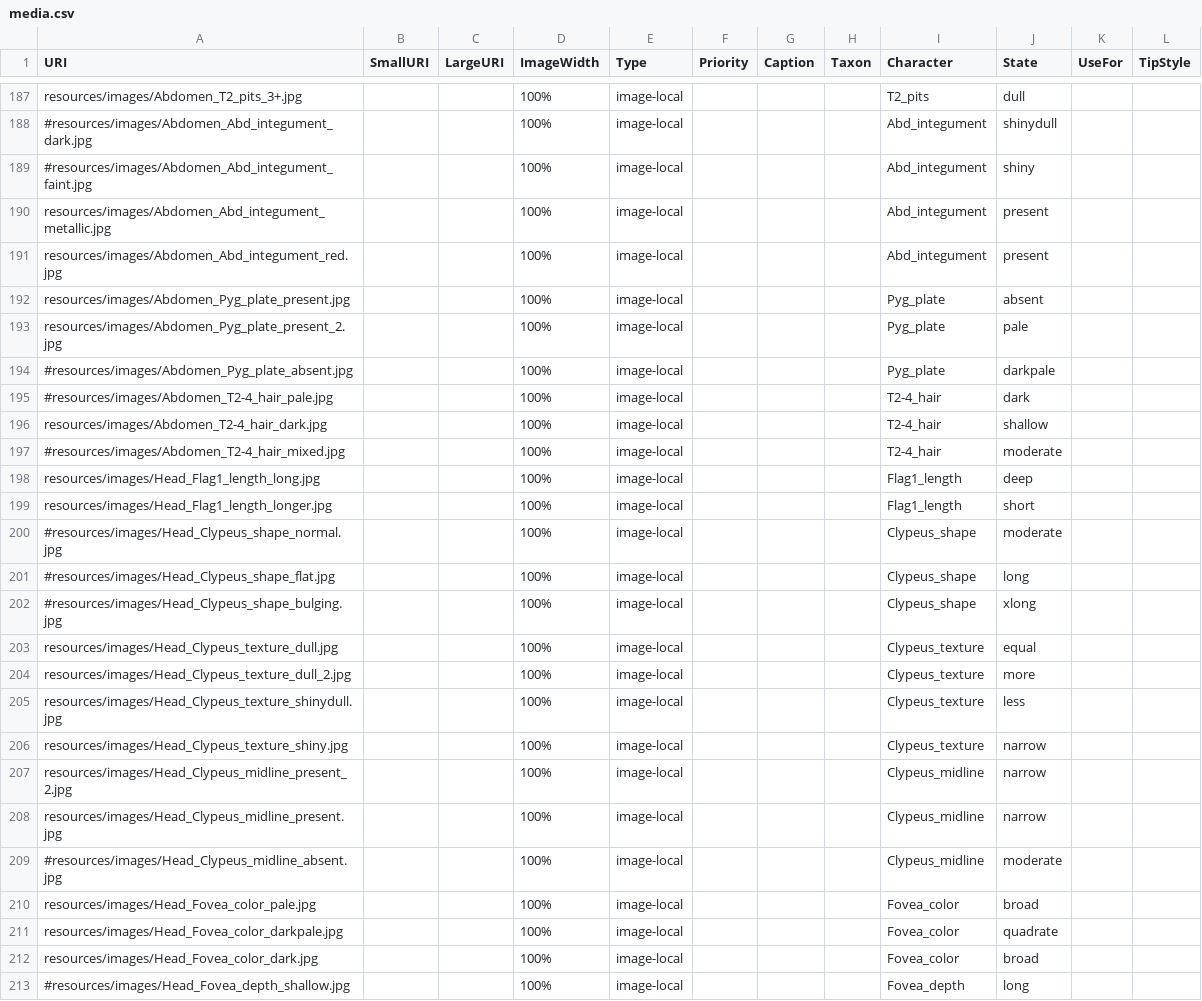
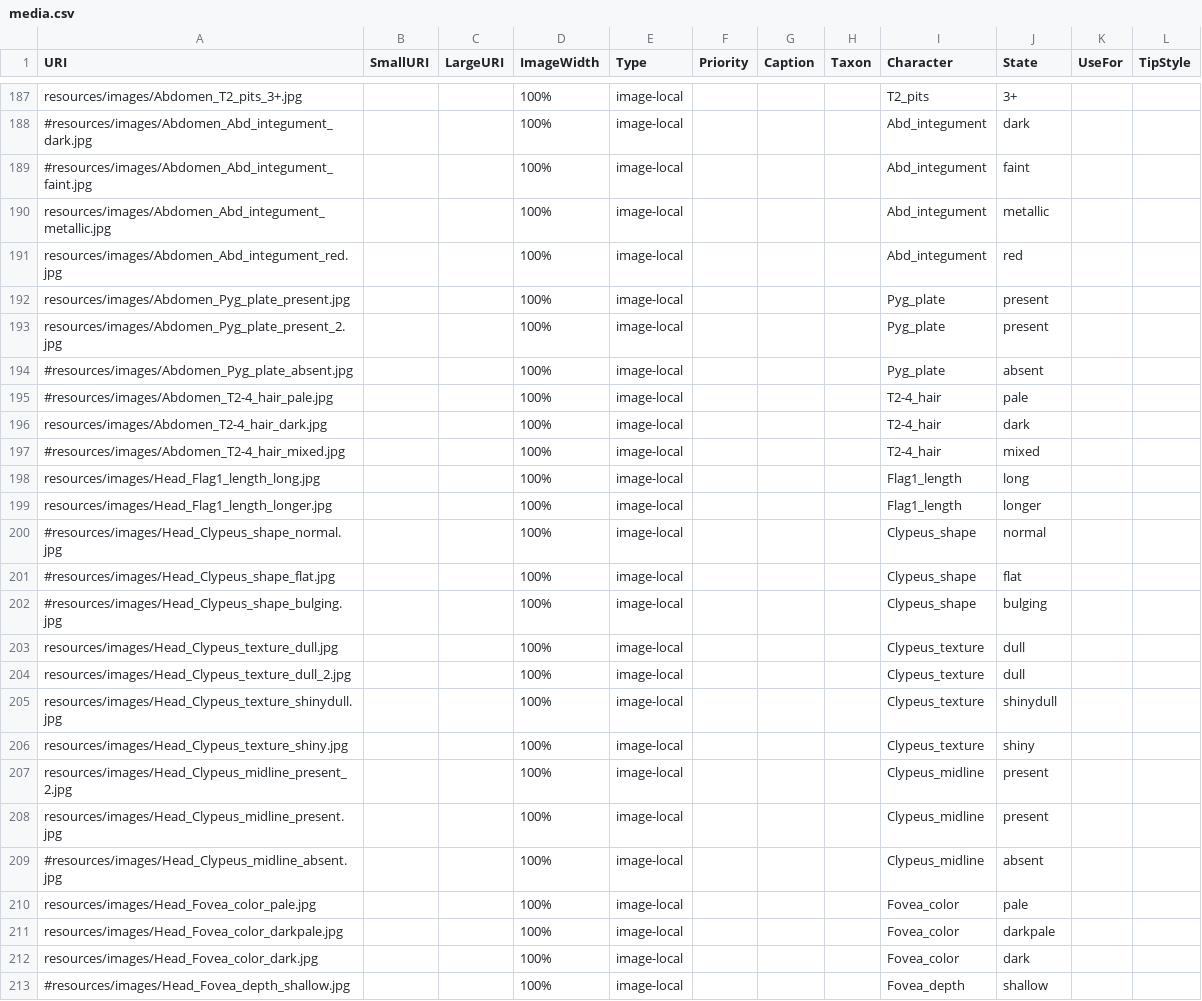
Before and after one commit to Leptinotarsa/AndrenaModel_8Jan22, a CSV file: identikit/kb/Andrena/media.csv, drawn as a sheet; only a part is shown, gaps mark what is left out; the diff covers the shown part only; the diff names each change by its address in the sheet, - before the commit and + after, or states it on an @@ line.

```diff
--- a/identikit/kb/Andrena/media.csv
+++ b/identikit/kb/Andrena/media.csv
-J187 (State): dull
+J187 (State): 3+
-J188 (State): shinydull
+J188 (State): dark
-J189 (State): shiny
+J189 (State): faint
-J190 (State): present
+J190 (State): metallic
-J191 (State): present
+J191 (State): red
-J192 (State): absent
+J192 (State): present
-J193 (State): pale
+J193 (State): present
-J194 (State): darkpale
+J194 (State): absent
-J195 (State): dark
+J195 (State): pale
-J196 (State): shallow
+J196 (State): dark
-J197 (State): moderate
+J197 (State): mixed
-J198 (State): deep
+J198 (State): long
-J199 (State): short
+J199 (State): longer
-J200 (State): moderate
+J200 (State): normal
-J201 (State): long
+J201 (State): flat
-J202 (State): xlong
+J202 (State): bulging
-J203 (State): equal
+J203 (State): dull
-J204 (State): more
+J204 (State): dull
-J205 (State): less
+J205 (State): shinydull
-J206 (State): narrow
+J206 (State): shiny
-J207:J208 (State): narrow
+J207:J208 (State): present
-J209 (State): moderate
+J209 (State): absent
-J210 (State): broad
+J210 (State): pale
-J211 (State): quadrate
+J211 (State): darkpale
-J212 (State): broad
+J212 (State): dark
-J213 (State): long
+J213 (State): shallow
```
Also changed, not shown: 1 added row, 1 removed row and 130 edited cells elsewhere in this file.
